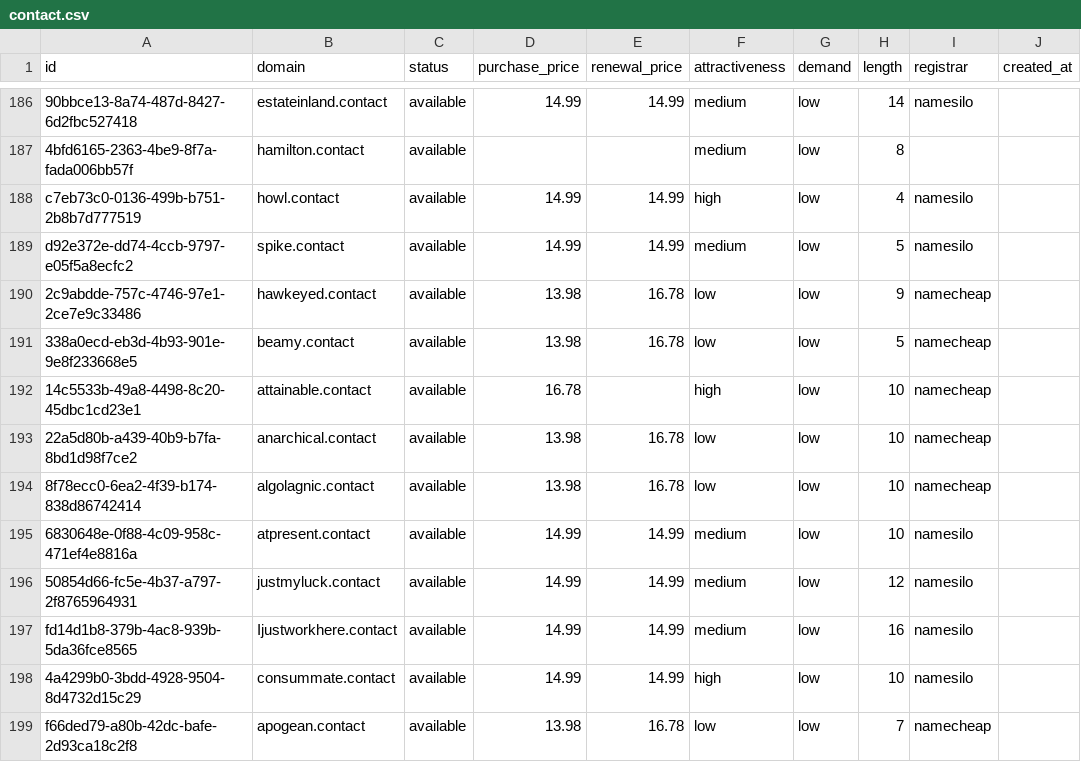
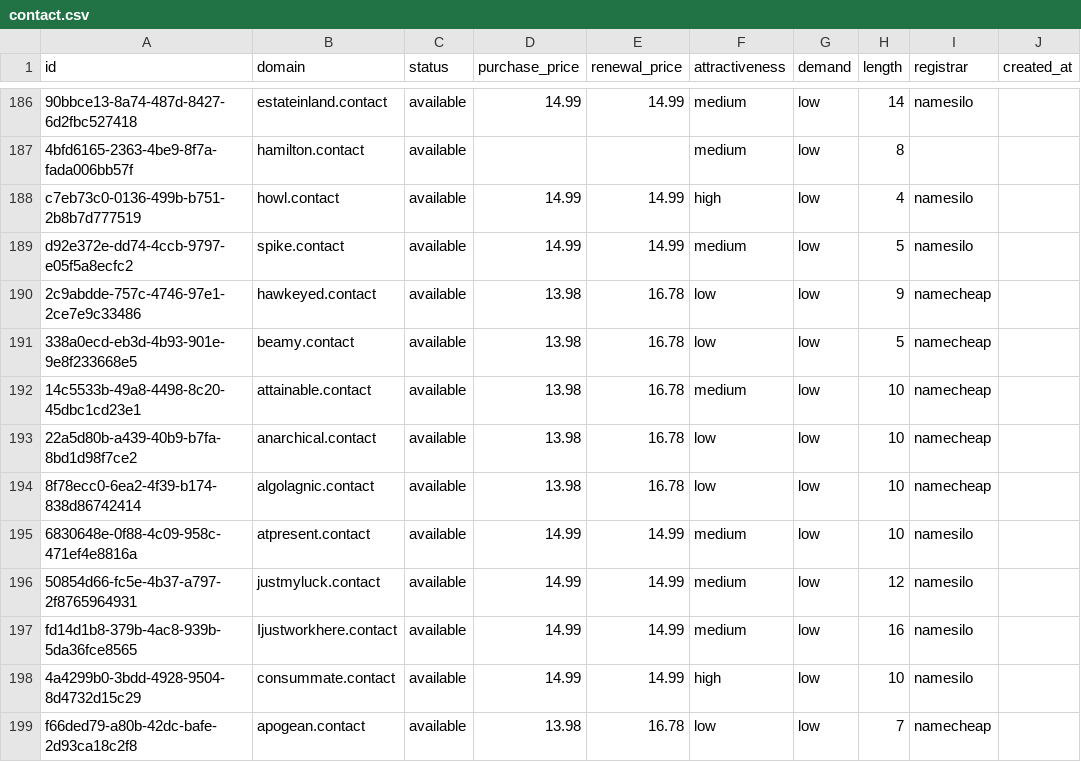
Before and after one commit to UniqueDomains/contact-oneword-domains, a CSV file: contact.csv, drawn as a sheet; only a part is shown, gaps mark what is left out; the diff names each change by its address in the sheet, - before the commit and + after, or states it on an @@ line.

Commit message:
Domains update

```diff
--- a/contact.csv
+++ b/contact.csv
-D192 (purchase_price): 16.78
+D192 (purchase_price): 13.98
-E192 (renewal_price): (empty)
+E192 (renewal_price): 16.78
-F192 (attractiveness): high
+F192 (attractiveness): medium
```
Also changed, not shown: 3 other files.
